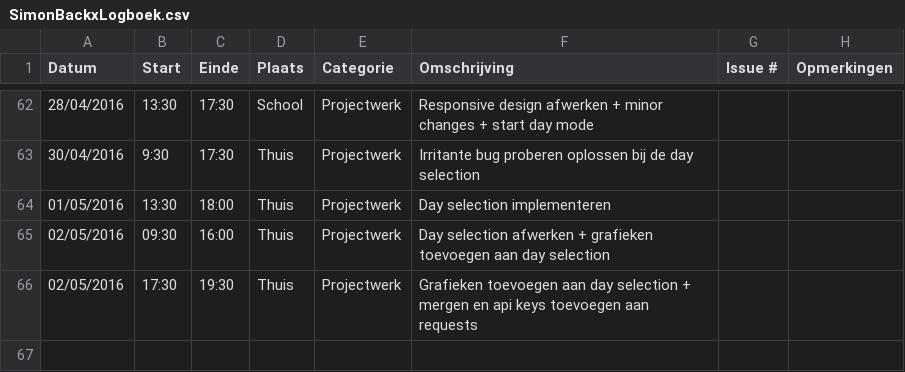
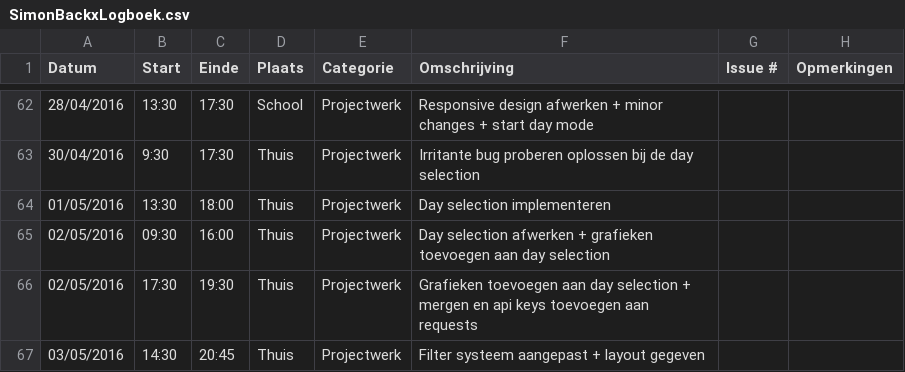
Before and after one commit to ghentlivinglab/Traffic-Travel-Time-Analyzer-1, a CSV file: SimonBackxLogboek.csv, drawn as a sheet; only a part is shown, gaps mark what is left out.

Commit message:
Update SimonBackxLogboek.csv

```diff
--- a/SimonBackxLogboek.csv
+++ b/SimonBackxLogboek.csv
@@ -66 +66,2 @@ Datum,Start,Einde,Plaats,Categorie,Omschrijving,Issue #,Opmerkingen
 02/05/2016,17:30,19:30,Thuis,Projectwerk,Grafieken toevoegen aan day selection + mergen en api keys toevoegen aan requests,,
+03/05/2016,14:30,20:45,Thuis,Projectwerk,Filter systeem aangepast + layout gegeven,,
```
